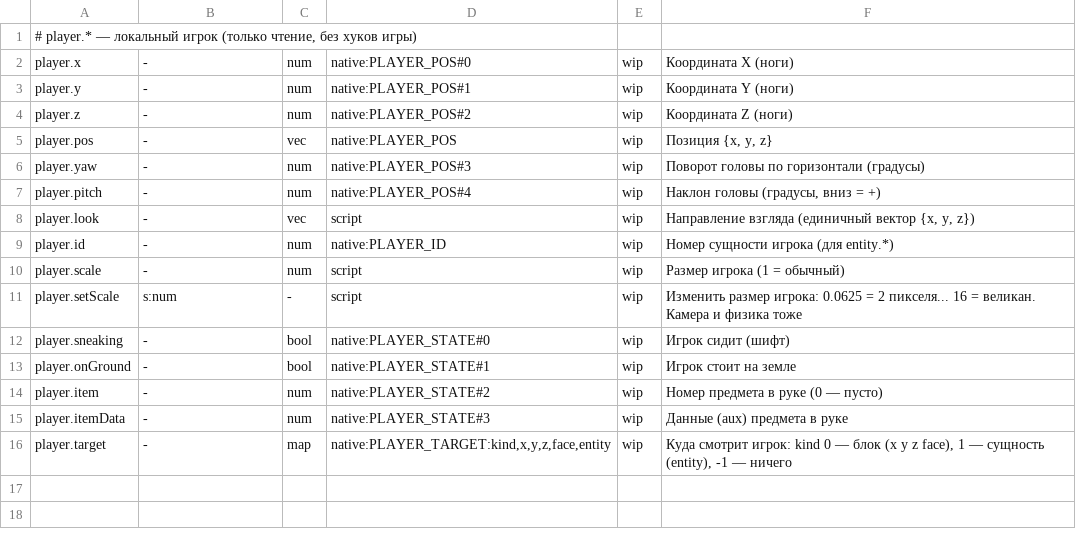
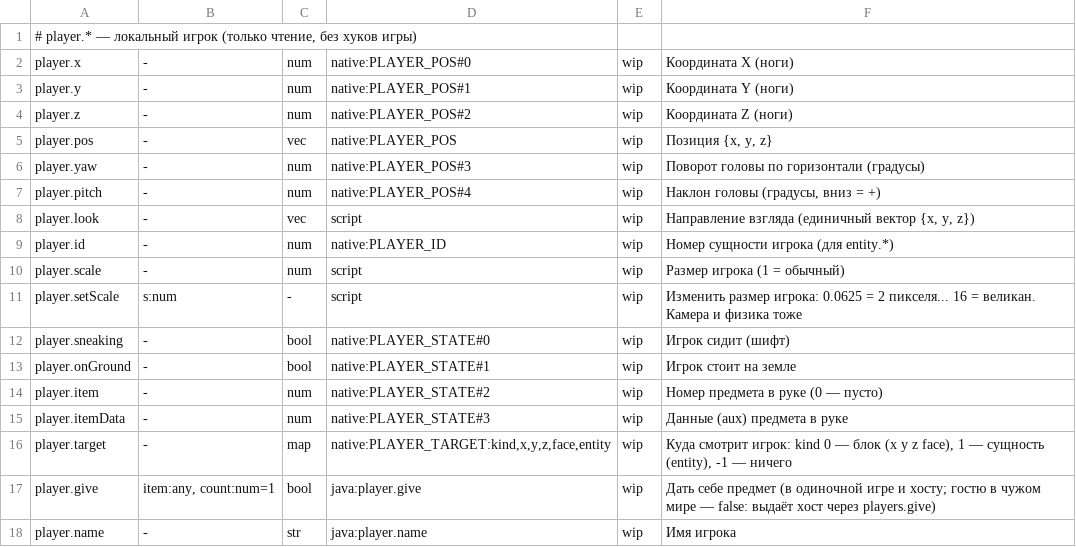
Before and after one commit to geniiy827/0-14-marketplace, a TSV file: nova-client/mcmod/api/player.tsv, drawn as a sheet; the diff names each change by its address in the sheet, - before the commit and + after, or states it on an @@ line.

```diff
--- a/nova-client/mcmod/api/player.tsv
+++ b/nova-client/mcmod/api/player.tsv
+row 17: player.give | item:any, count:num=1 | bool | java:player.give | wip | Дать себе предмет (в одиночной игре и хосту; гостю в чужом мире — false: выдаёт хост через players.give)
+row 18: player.name | - | str | java:player.name | wip | Имя игрока
```
Also changed, not shown: nova-client/mcmod/api/events.tsv, 38 other files.
